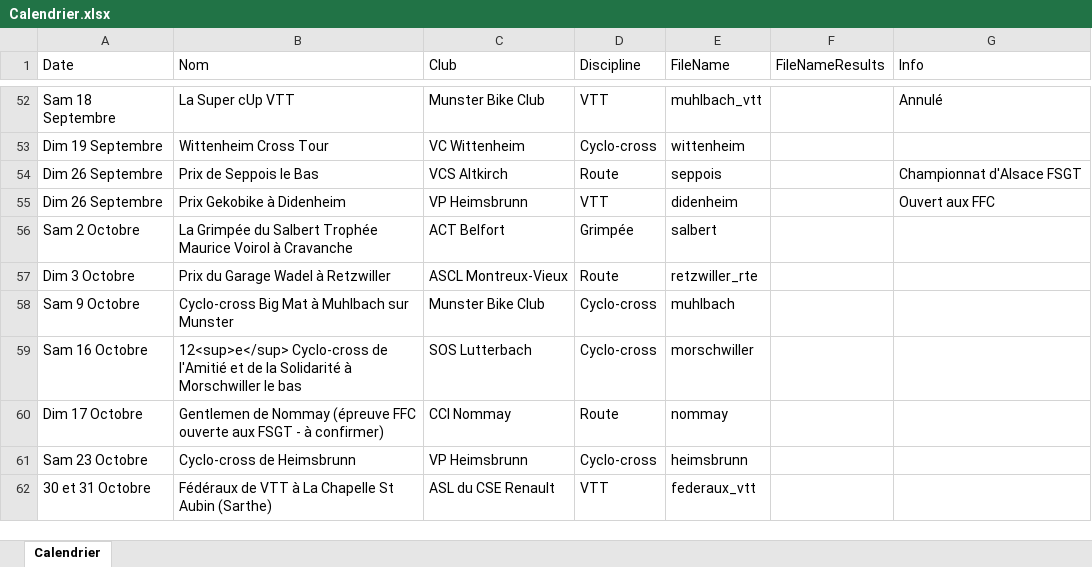
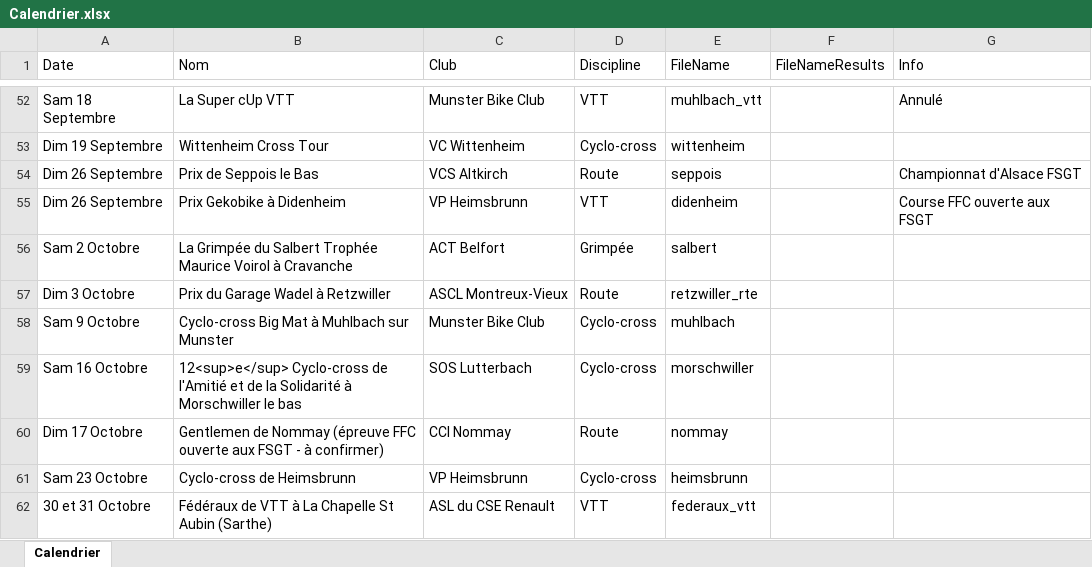
Before and after one commit to FlorianKohler/68-FSGT-Cyclisme-Alsace, an Excel workbook: Calendrier.xlsx, sheet Calendrier, drawn as a sheet; only a part is shown, gaps mark what is left out; values as stored, in another font and other column widths than the file's, no borders; the diff names each change by its address in the sheet, - before the commit and + after, or states it on an @@ line.

```diff
--- a/Calendrier.xlsx (sheet Calendrier)
+++ b/Calendrier.xlsx (sheet Calendrier)
-G55 (Info): Ouvert aux FFC
+G55 (Info): Course FFC ouverte aux FSGT
```
Also changed, not shown: 1 other file.
